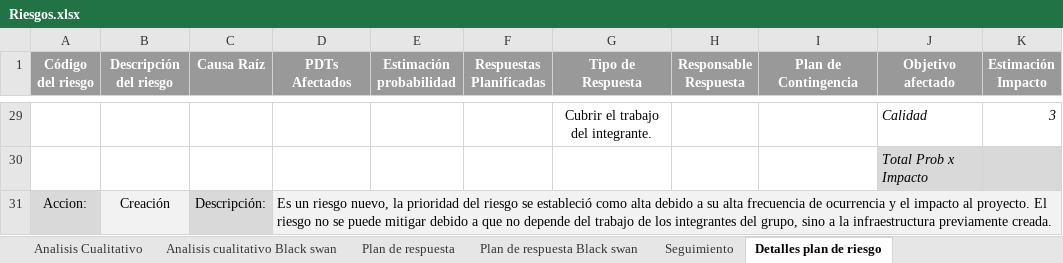
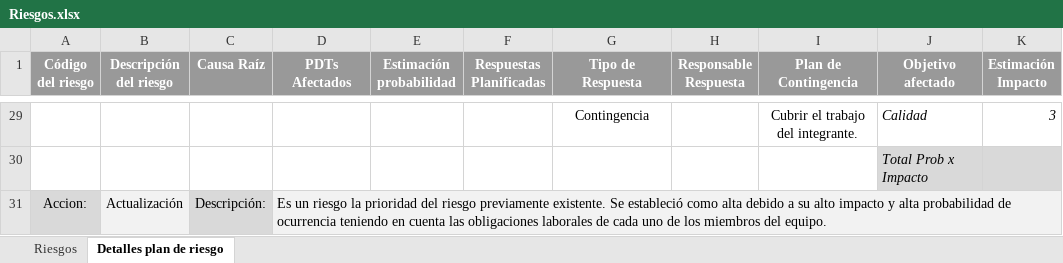
Before and after one commit to ECOS2014/PlaneacionProyecto3, an Excel workbook: Seguimiento/Riesgos.xlsx, sheet Detalles plan de riesgo, drawn as a sheet; only a part is shown, gaps mark what is left out; values as stored, in another font and other column widths than the file's, no borders; the diff covers the shown part only; the diff names each change by its address in the sheet, - before the commit and + after, or states it on an @@ line.

Commit message:
actualizacion doc riesgos

```diff
--- a/Seguimiento/Riesgos.xlsx (sheet Detalles plan de riesgo)
+++ b/Seguimiento/Riesgos.xlsx (sheet Detalles plan de riesgo)
-sheet tab: Seguimiento
+sheet tab: Riesgos
-sheet tab: Analisis Cualitativo
-sheet tab: Analisis cualitativo Black swan
-sheet tab: Plan de respuesta
-sheet tab: Plan de respuesta Black swan
-G29 (Tipo de Respuesta): Cubrir el trabajo del integrante.
+G29 (Tipo de Respuesta): Contingencia
-I29 (Plan de Contingencia): (empty)
+I29 (Plan de Contingencia): Cubrir el trabajo del integrante.
-B31 (Descripción del riesgo): Creación
+B31 (Descripción del riesgo): Actualización
-D31 (PDTs Afectados): …un riesgo nuevo, la prioridad del riesgo se estableció como alta debido a su alta frecuencia de ocurrencia y el impacto al proyecto. El riesgo no se puede mitigar debido a que no depende del trabajo de los integrantes del grupo, sino a la infraestructura previamente creada.
+D31 (PDTs Afectados): …un riesgo la prioridad del riesgo previamente existente. Se estableció como alta debido a su alto impacto y alta probabilidad de ocurrencia teniendo en cuenta las obligaciones laborales de cada uno de los miembros del equipo.
```
Also changed, not shown: 36 edited cells elsewhere in this sheet, sheet Riesgos, formulas that keep their value, 9 other files.
